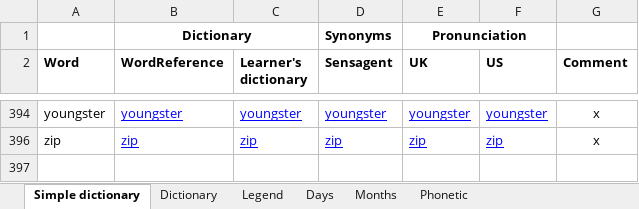
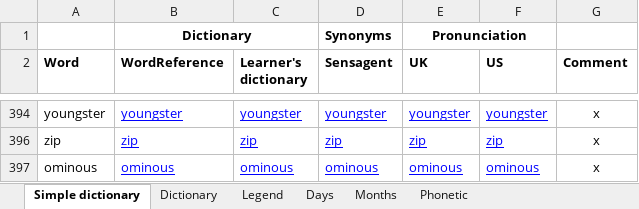
Before and after one commit to PragmaticMemory/PragmaticMemory, an Excel workbook: knowledge/data/input/Dictionary.xlsx, sheet Simple dictionary, drawn as a sheet; only a part is shown, gaps mark what is left out; values as stored, in another font and other column widths than the file's, no borders; conditional formats not drawn; the diff names each change by its address in the sheet, - before the commit and + after, or states it on an @@ line.

```diff
--- a/knowledge/data/input/Dictionary.xlsx (sheet Simple dictionary)
+++ b/knowledge/data/input/Dictionary.xlsx (sheet Simple dictionary)
+row 397: ominous | ominous | ominous | ominous | ominous | ominous | x
```
Also changed, not shown: 1 other file.
